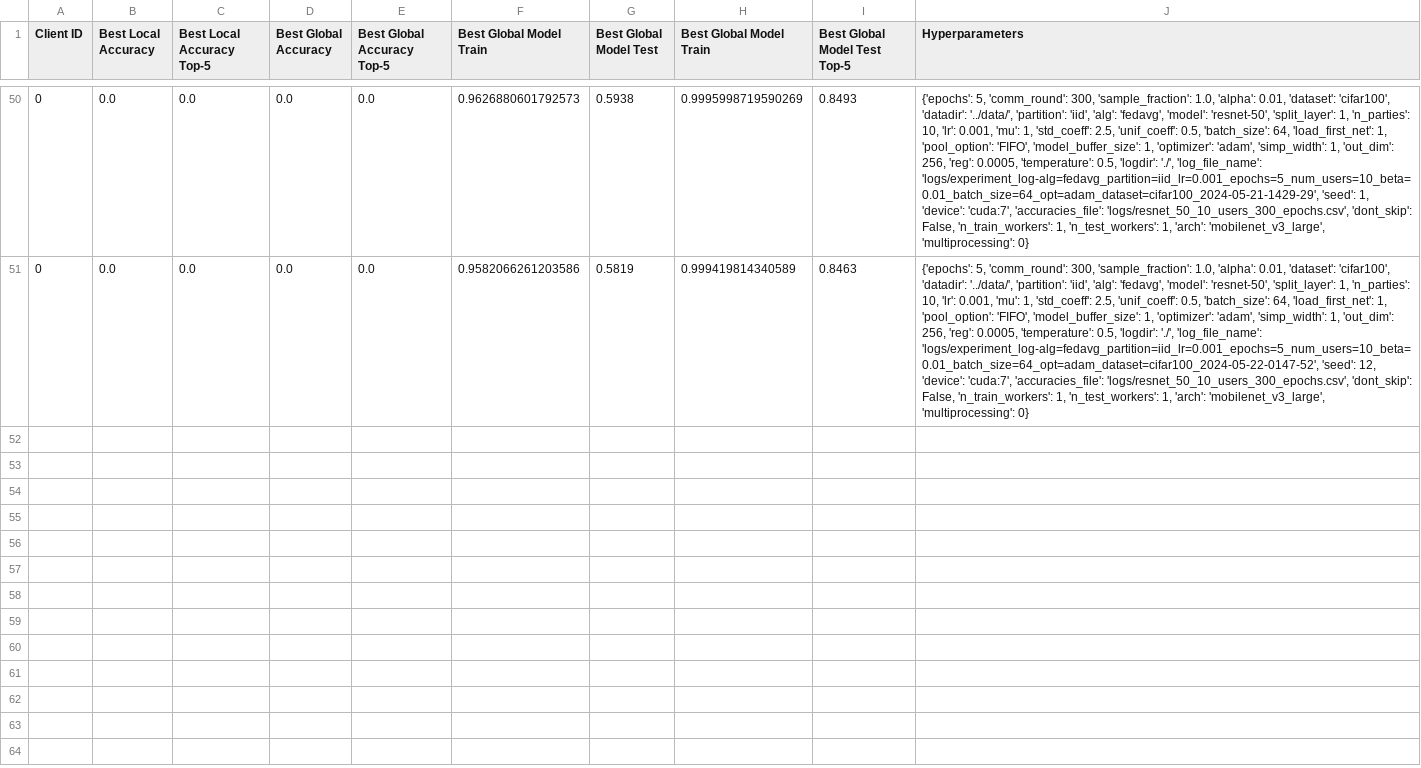
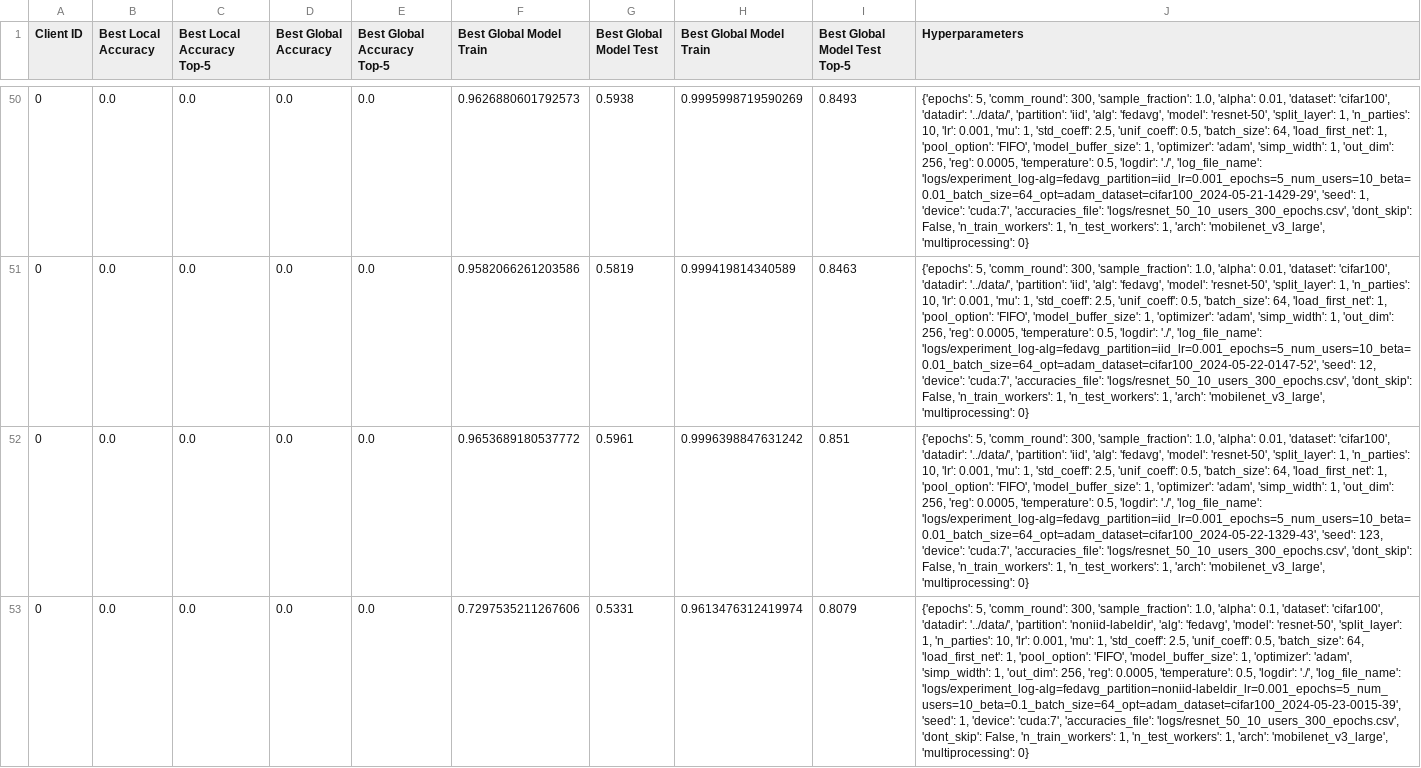
Before and after one commit to justindachille/Split-Consistency, a CSV file: logs/resnet_50_10_users_300_epochs.csv, drawn as a sheet; only a part is shown, gaps mark what is left out; the diff names each change by its address in the sheet, - before the commit and + after, or states it on an @@ line.

```diff
--- a/logs/resnet_50_10_users_300_epochs.csv
+++ b/logs/resnet_50_10_users_300_epochs.csv
+row 52: 0 | 0.0 | 0.0 | 0.0 | 0.0 | 0.9653689180537772 | 0.5961 | 0.9996398847631242 | 0.851 | {'epochs': 5, 'comm_round': 300, 'sample_fraction': 1.0, 'alpha': 0.01, 'dataset': 'cifar100', 'datadir': '../data/', 'partition': 'iid', 'alg': 'fedavg', 'model': 'resnet-50', 'split_layer': 1, 'n_parties': 10, 'lr': 0.001, 'mu': 1, 'std_coeff': 2.5, 'unif_coeff': 0.5, 'batch_size': 64, 'load_first_net': 1, 'pool_option': 'FIFO', 'model_buffer_size': 1, 'optimizer': 'adam', 'simp_width': 1, 'out_dim': 256, 'reg': 0.0005, 'temperature': 0.5, 'logdir': './', 'log_file_name': 'logs/experiment_log-alg=fedavg_partition=iid_lr=0.001_epochs=5_num_users=10_beta=0.01_batch_size=64_opt=adam_dataset=cifar100_2024-05-22-1329-43', 'seed': 123, 'device': 'cuda:7', 'accuracies_file': 'logs/resnet_50_10_users_300_epochs.csv', 'dont_skip': False, 'n_train_workers': 1, 'n_test_workers': 1, 'arch': 'mobilenet_v3_large', 'multiprocessing': 0}
+row 53: 0 | 0.0 | 0.0 | 0.0 | 0.0 | 0.7297535211267606 | 0.5331 | 0.9613476312419974 | 0.8079 | {'epochs': 5, 'comm_round': 300, 'sample_fraction': 1.0, 'alpha': 0.1, 'dataset': 'cifar100', 'datadir': '../data/', 'partition': 'noniid-labeldir', 'alg': 'fedavg', 'model': 'resnet-50', 'split_layer': 1, 'n_parties': 10, 'lr': 0.001, 'mu': 1, 'std_coeff': 2.5, 'unif_coeff': 0.5, 'batch_size': 64, 'load_first_net': 1, 'pool_option': 'FIFO', 'model_buffer_size': 1, 'optimizer': 'adam', 'simp_width': 1, 'out_dim': 256, 'reg': 0.0005, 'temperature': 0.5, 'logdir': './', 'log_file_name': 'logs/experiment_log-alg=fedavg_partition=noniid-labeldir_lr=0.001_epochs=5_num_users=10_beta=0.1_batch_size=64_opt=adam_dataset=cifar100_2024-05-23-0015-39', 'seed': 1, 'device': 'cuda:7', 'accuracies_file': 'logs/resnet_50_10_users_300_epochs.csv', 'dont_skip': False, 'n_train_workers': 1, 'n_test_workers': 1, 'arch': 'mobilenet_v3_large', 'multiprocessing': 0}
```
Also changed, not shown: logs/resnet_50_10_users_tinyimagenet.csv, 16 other files.
